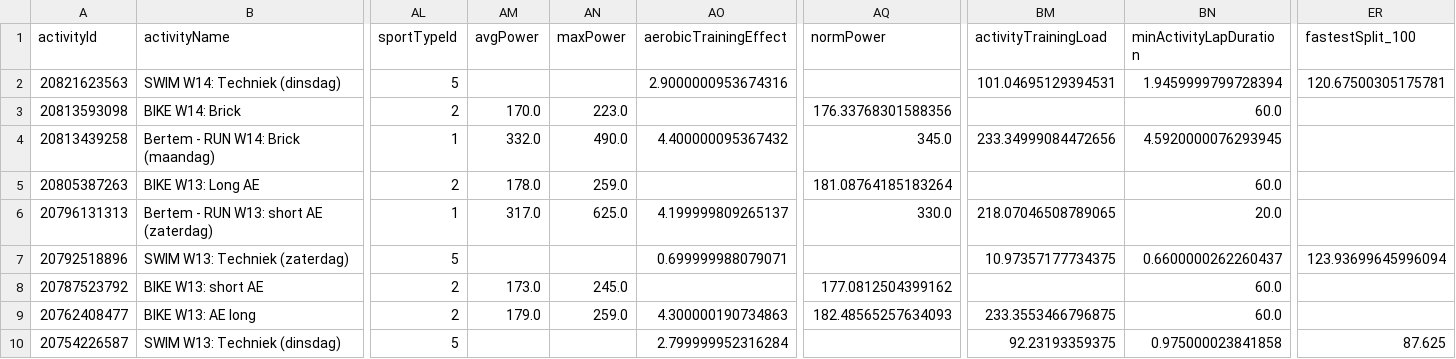
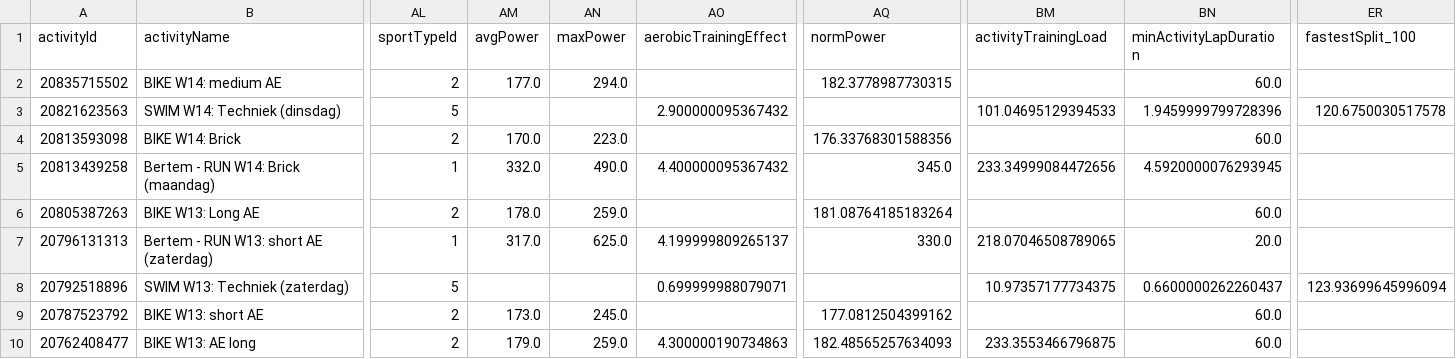
Before and after one commit to Goofy2001/TriathlonDashboard, a CSV file: garmin_full_activities.csv, drawn as a sheet; only a part is shown, gaps mark what is left out; the shorter side is filled out with more unchanged rows; addresses are those after the commit; rows hold the shown columns only; the diff names each change by its address in the sheet, - before the commit and + after, or states it on an @@ line.

```diff
--- a/garmin_full_activities.csv
+++ b/garmin_full_activities.csv
+row 2: 20835715502 | BIKE W14: medium AE | 2 | 177.0 | 294.0 |  | 182.3778987730315 |  | 60.0
-AO3 (aerobicTrainingEffect): 2.9000000953674316
+AO3 (aerobicTrainingEffect): 2.900000095367432
-BM3 (activityTrainingLoad): 101.04695129394531
+BM3 (activityTrainingLoad): 101.04695129394533
-BN3 (minActivityLapDuration): 1.9459999799728394
+BN3 (minActivityLapDuration): 1.9459999799728396
-ER3 (fastestSplit_100): 120.67500305175781
+ER3 (fastestSplit_100): 120.6750030517578
```
Also changed, not shown: garmin_activities.csv, garmin_metrics_log.csv, 1 other file.
